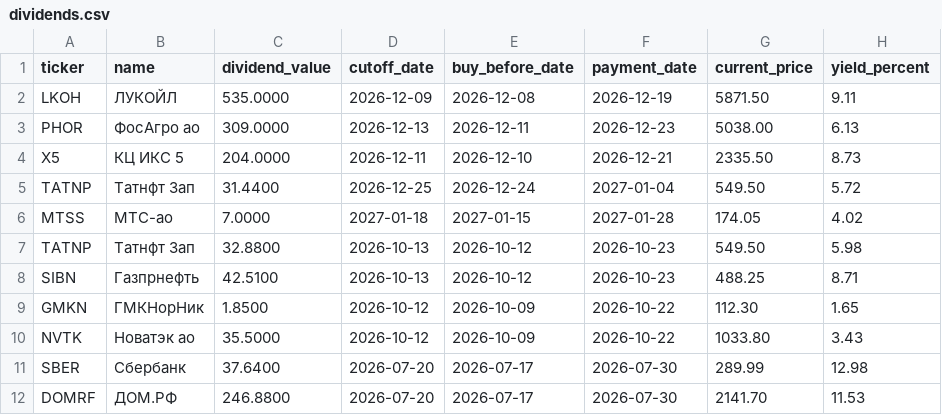
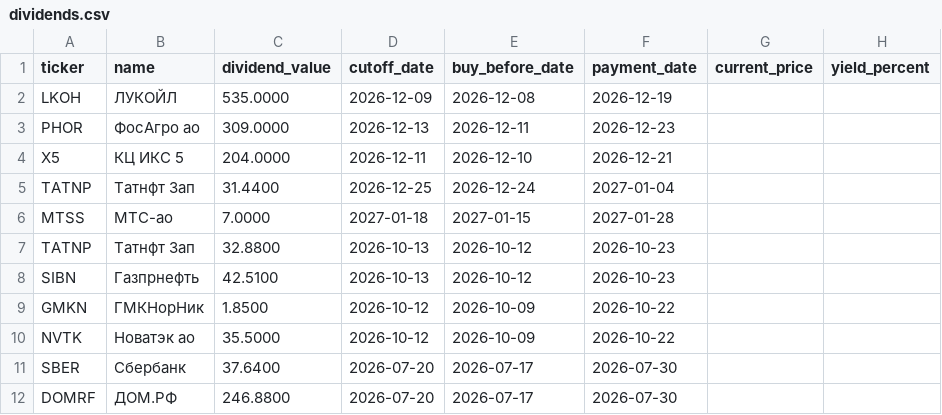
Before and after one commit to vavilova2510/dividend-calendar, a CSV file: docs/dividends.csv, drawn as a sheet.

```diff
--- a/docs/dividends.csv
+++ b/docs/dividends.csv
@@ -1,12 +1,12 @@
 ticker,name,dividend_value,cutoff_date,buy_before_date,payment_date,current_price,yield_percent
-LKOH,ЛУКОЙЛ,535.0000,2026-12-09,2026-12-08,2026-12-19,5871.50,9.11
-PHOR,ФосАгро ао,309.0000,2026-12-13,2026-12-11,2026-12-23,5038.00,6.13
-X5,КЦ ИКС 5,204.0000,2026-12-11,2026-12-10,2026-12-21,2335.50,8.73
-TATNP,Татнфт 3ап,31.4400,2026-12-25,2026-12-24,2027-01-04,549.50,5.72
-MTSS,МТС-ао,7.0000,2027-01-18,2027-01-15,2027-01-28,174.05,4.02
-TATNP,Татнфт 3ап,32.8800,2026-10-13,2026-10-12,2026-10-23,549.50,5.98
-SIBN,Газпрнефть,42.5100,2026-10-13,2026-10-12,2026-10-23,488.25,8.71
-GMKN,ГМКНорНик,1.8500,2026-10-12,2026-10-09,2026-10-22,112.30,1.65
-NVTK,Новатэк ао,35.5000,2026-10-12,2026-10-09,2026-10-22,1033.80,3.43
-SBER,Сбербанк,37.6400,2026-07-20,2026-07-17,2026-07-30,289.99,12.98
-DOMRF,ДОМ.РФ,246.8800,2026-07-20,2026-07-17,2026-07-30,2141.70,11.53
+LKOH,ЛУКОЙЛ,535.0000,2026-12-09,2026-12-08,2026-12-19,,
+PHOR,ФосАгро ао,309.0000,2026-12-13,2026-12-11,2026-12-23,,
+X5,КЦ ИКС 5,204.0000,2026-12-11,2026-12-10,2026-12-21,,
+TATNP,Татнфт 3ап,31.4400,2026-12-25,2026-12-24,2027-01-04,,
+MTSS,МТС-ао,7.0000,2027-01-18,2027-01-15,2027-01-28,,
+TATNP,Татнфт 3ап,32.8800,2026-10-13,2026-10-12,2026-10-23,,
+SIBN,Газпрнефть,42.5100,2026-10-13,2026-10-12,2026-10-23,,
+GMKN,ГМКНорНик,1.8500,2026-10-12,2026-10-09,2026-10-22,,
+NVTK,Новатэк ао,35.5000,2026-10-12,2026-10-09,2026-10-22,,
+SBER,Сбербанк,37.6400,2026-07-20,2026-07-17,2026-07-30,,
+DOMRF,ДОМ.РФ,246.8800,2026-07-20,2026-07-17,2026-07-30,,
```
Also changed, not shown: 1 other file.
